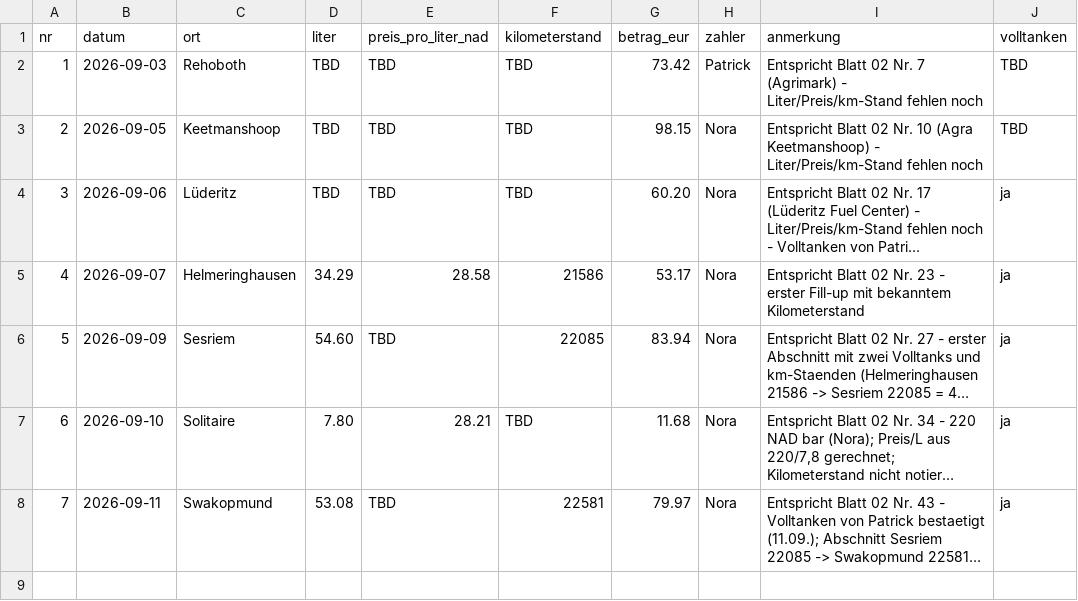
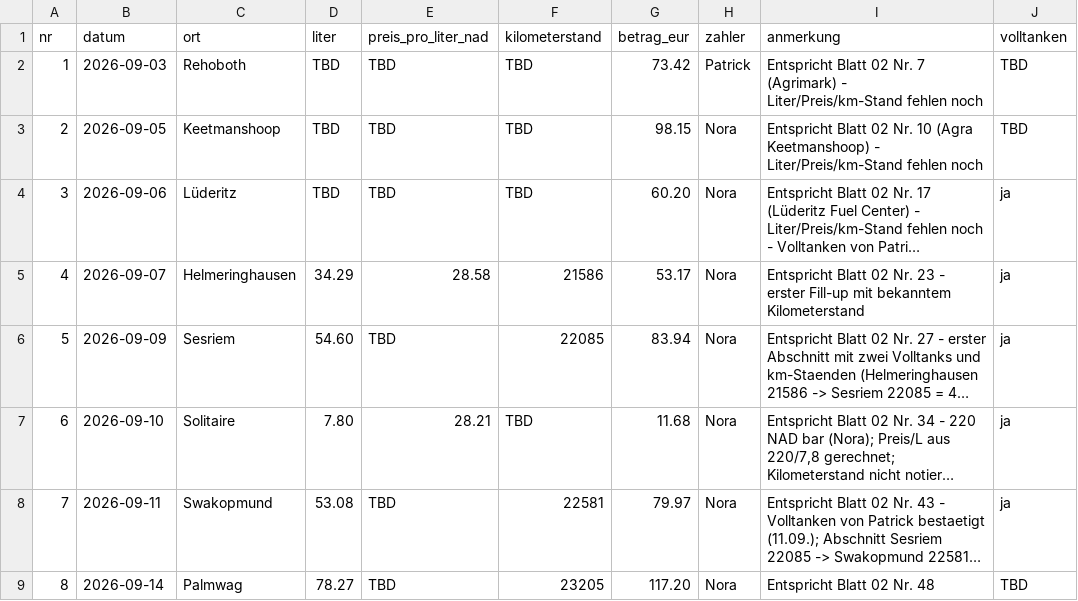
Before and after one commit to PaddyBlanco/Namibia, a CSV file: data/04_tanken.csv, drawn as a sheet; long unchanged cells end in …; the diff names each change by its address in the sheet, - before the commit and + after, or states it on an @@ line.

```diff
--- a/data/04_tanken.csv
+++ b/data/04_tanken.csv
+row 9: 8 | 2026-09-14 | Palmwag | 78.27 | TBD | 23205 | 117.20 | Nora | Entspricht Blatt 02 Nr. 48 | TBD
```
Also changed, not shown: data/02_laufend.csv, 3 other files.
